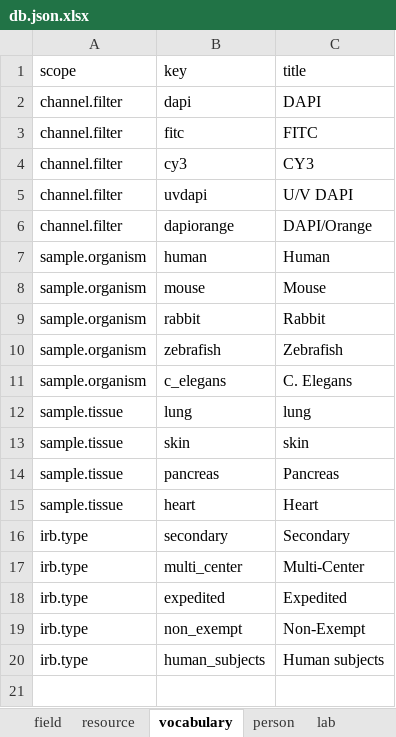
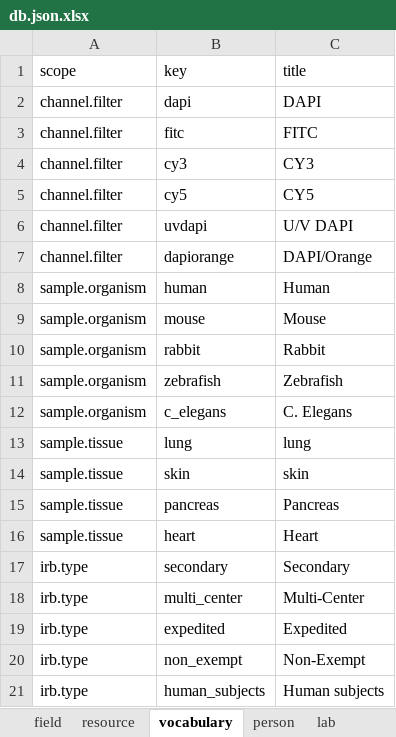
Before and after one commit to seanderickson/reason-react-data-driven, an Excel workbook: db.json.xlsx, sheet vocabulary, drawn as a sheet; values as stored, in another font and other column widths than the file's, no borders; the diff names each change by its address in the sheet, - before the commit and + after, or states it on an @@ line.

```diff
--- a/db.json.xlsx (sheet vocabulary)
+++ b/db.json.xlsx (sheet vocabulary)
+row 5: channel.filter | cy5 | CY5
```
Also changed, not shown: sheet sample, sheet field, sheet resource, sheet irb, other sheet tabs, 2 other files.
